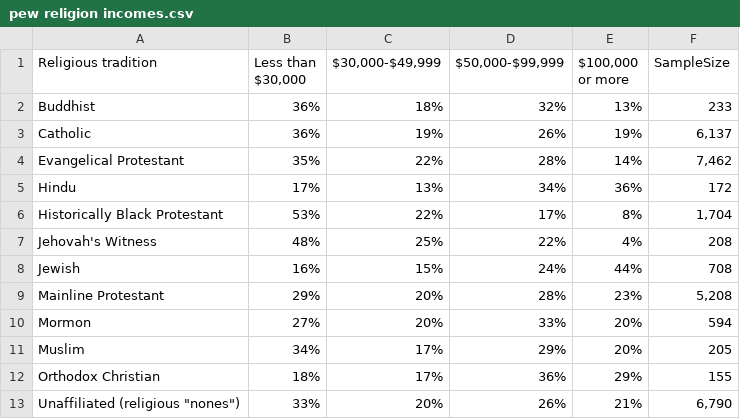
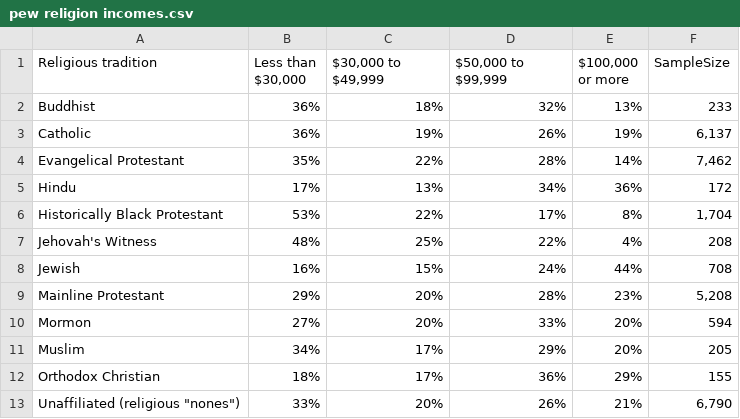
Before and after one commit to sandeepmj/datasets, a CSV file: tidy/pew religion incomes.csv, drawn as a sheet.

Commit message:
fixed typo

```diff
--- a/tidy/pew religion incomes.csv
+++ b/tidy/pew religion incomes.csv
@@ -1,2 +1,2 @@
-Religious tradition,"Less than $30,000","$30,000-$49,999","$50,000-$99,999","$100,000 or more",SampleSize
+Religious tradition,"Less than $30,000","$30,000  to $49,999","$50,000 to $99,999","$100,000 or more",SampleSize
 Buddhist,36%,18%,32%,13%,233
```
